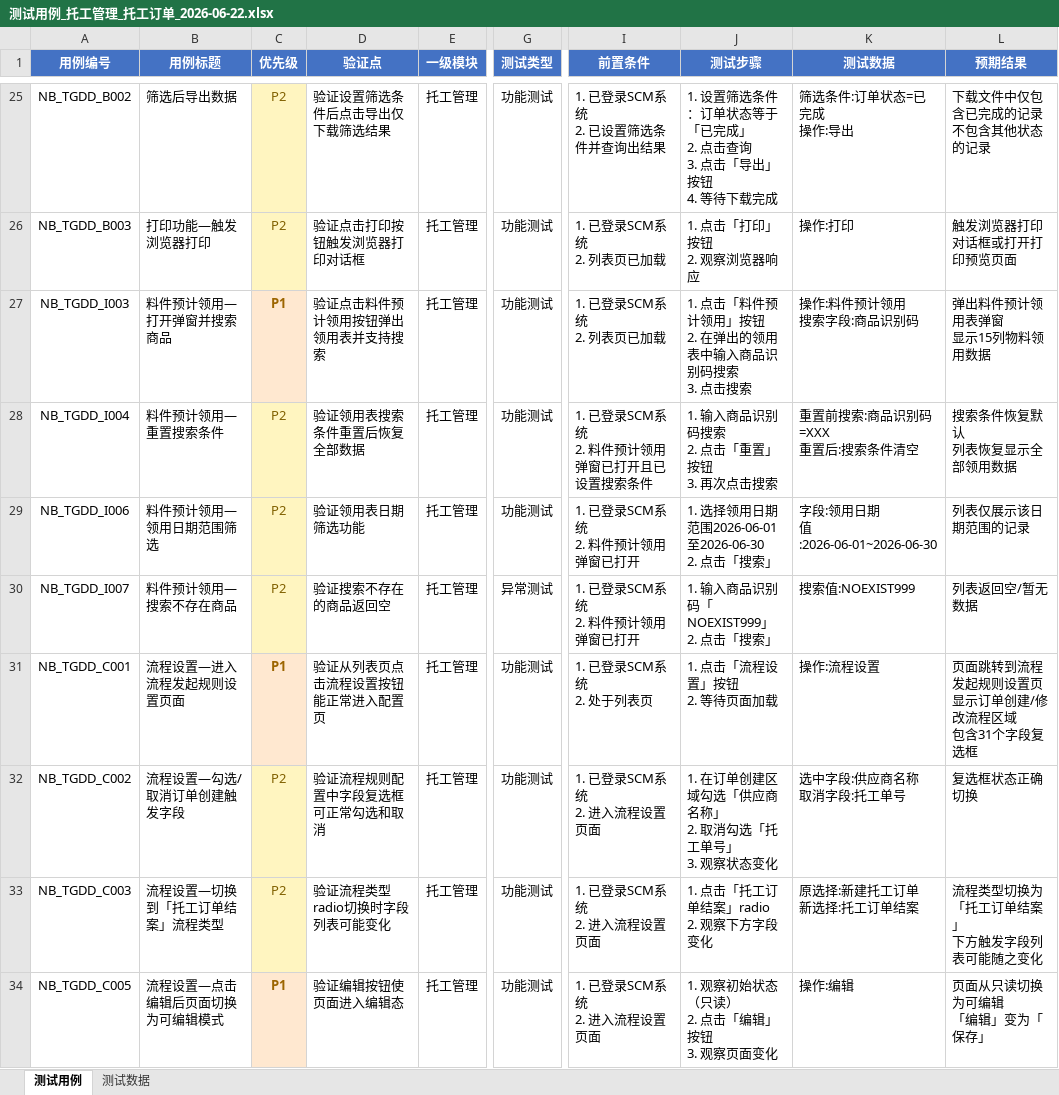
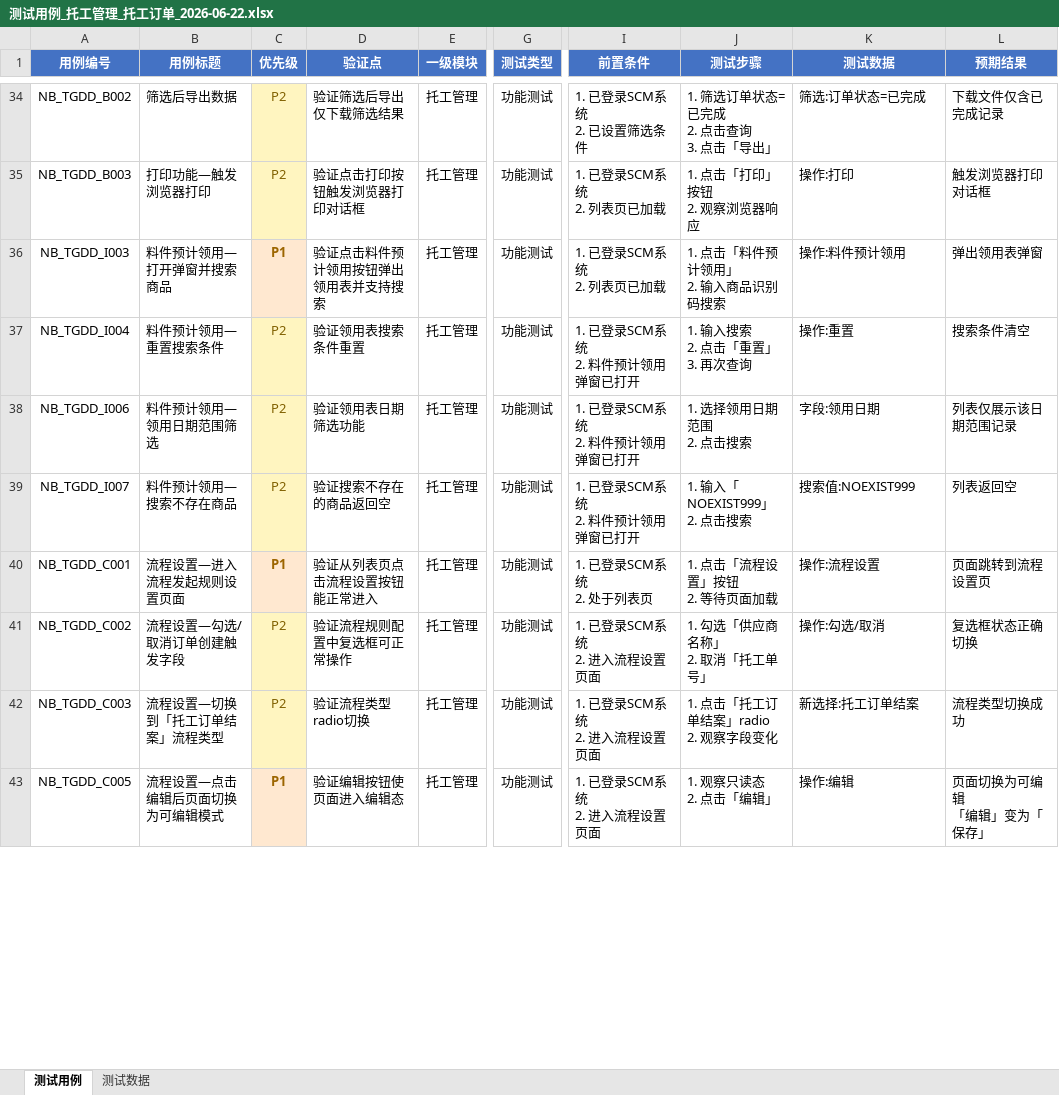
Before and after one commit to hooplus1ce/TestAgent, an Excel workbook: 测试用例_托工管理_托工订单_2026-06-22.xlsx, sheet 测试用例, drawn as a sheet; only a part is shown, gaps mark what is left out; values as stored, in another font and other column widths than the file's, no borders; addresses are those after the commit; ↵ is a line break in a cell; the diff covers the shown part only; the diff names each change by its address in the sheet, - before the commit and + after, or states it on an @@ line.

Commit message:
fix: regroup Excel by 功能 field — same-function cases stay together
Before: boundary/exception/reset cases (all 功能=查询) were separated
from main query cases at the bottom of the sheet.

After: all 34 查询 cases grouped at top, then:
  查询(34) → 新增(1) → 导出(2) → 打印(1) → 配置(7) →
  筛选(2) → 选择(2) → 交互(4) → 页面(3)

Testing flow: stay in filter area for all 34 query tests,
then move toolbar buttons left-to-right, then VTable, then page-level.

```diff
--- a/测试用例_托工管理_托工订单_2026-06-22.xlsx (sheet 测试用例)
+++ b/测试用例_托工管理_托工订单_2026-06-22.xlsx (sheet 测试用例)
-D34 (验证点): 验证设置筛选条件后点击导出仅下载筛选结果
+D34 (验证点): 验证筛选后导出仅下载筛选结果
-I34 (前置条件): 1. 已登录SCM系统 ↵ 2. 已设置筛选条件并查询出结果
+I34 (前置条件): 1. 已登录SCM系统 ↵ 2. 已设置筛选条件
-J34 (测试步骤): 1. 设置筛选条件：订单状态等于「已完成」 ↵ 2. 点击查询 ↵ 3. 点击「导出」按钮 ↵ 4. 等待下载完成
+J34 (测试步骤): 1. 筛选订单状态=已完成 ↵ 2. 点击查询 ↵ 3. 点击「导出」
-K34 (测试数据): 筛选条件:订单状态=已完成 ↵ 操作:导出
+K34 (测试数据): 筛选:订单状态=已完成
-L34 (预期结果): 下载文件中仅包含已完成的记录 ↵ 不包含其他状态的记录
+L34 (预期结果): 下载文件仅含已完成记录
-L35 (预期结果): 触发浏览器打印对话框或打开打印预览页面
+L35 (预期结果): 触发浏览器打印对话框
-J36 (测试步骤): 1. 点击「料件预计领用」按钮 ↵ 2. 在弹出的领用表中输入商品识别码搜索 ↵ 3. 点击搜索
+J36 (测试步骤): 1. 点击「料件预计领用」 ↵ 2. 输入商品识别码搜索
-K36 (测试数据): 操作:料件预计领用 ↵ 搜索字段:商品识别码
+K36 (测试数据): 操作:料件预计领用
-L36 (预期结果): 弹出料件预计领用表弹窗 ↵ 显示15列物料领用数据
+L36 (预期结果): 弹出领用表弹窗
-D37 (验证点): 验证领用表搜索条件重置后恢复全部数据
+D37 (验证点): 验证领用表搜索条件重置
-I37 (前置条件): 1. 已登录SCM系统 ↵ 2. 料件预计领用弹窗已打开且已设置搜索条件
+I37 (前置条件): 1. 已登录SCM系统 ↵ 2. 料件预计领用弹窗已打开
-J37 (测试步骤): 1. 输入商品识别码搜索 ↵ 2. 点击「重置」按钮 ↵ 3. 再次点击搜索
+J37 (测试步骤): 1. 输入搜索 ↵ 2. 点击「重置」 ↵ 3. 再次查询
-K37 (测试数据): 重置前搜索:商品识别码=XXX ↵ 重置后:搜索条件清空
+K37 (测试数据): 操作:重置
-L37 (预期结果): 搜索条件恢复默认 ↵ 列表恢复显示全部领用数据
+L37 (预期结果): 搜索条件清空
-J38 (测试步骤): 1. 选择领用日期范围2026-06-01至2026-06-30 ↵ 2. 点击「搜索」
+J38 (测试步骤): 1. 选择领用日期范围 ↵ 2. 点击搜索
-K38 (测试数据): 字段:领用日期 ↵ 值:2026-06-01~2026-06-30
+K38 (测试数据): 字段:领用日期
-L38 (预期结果): 列表仅展示该日期范围的记录
+L38 (预期结果): 列表仅展示该日期范围记录
-G39 (测试类型): 异常测试
+G39 (测试类型): 功能测试
-J39 (测试步骤): 1. 输入商品识别码「NOEXIST999」 ↵ 2. 点击「搜索」
+J39 (测试步骤): 1. 输入「NOEXIST999」 ↵ 2. 点击搜索
-L39 (预期结果): 列表返回空/暂无数据
+L39 (预期结果): 列表返回空
-D40 (验证点): 验证从列表页点击流程设置按钮能正常进入配置页
+D40 (验证点): 验证从列表页点击流程设置按钮能正常进入
-L40 (预期结果): 页面跳转到流程发起规则设置页 ↵ 显示订单创建/修改流程区域 ↵ 包含31个字段复选框
+L40 (预期结果): 页面跳转到流程设置页
-D41 (验证点): 验证流程规则配置中字段复选框可正常勾选和取消
+D41 (验证点): 验证流程规则配置中复选框可正常操作
-J41 (测试步骤): 1. 在订单创建区域勾选「供应商名称」 ↵ 2. 取消勾选「托工单号」 ↵ 3. 观察状态变化
+J41 (测试步骤): 1. 勾选「供应商名称」 ↵ 2. 取消「托工单号」
-K41 (测试数据): 选中字段:供应商名称 ↵ 取消字段:托工单号
+K41 (测试数据): 操作:勾选/取消
-D42 (验证点): 验证流程类型radio切换时字段列表可能变化
+D42 (验证点): 验证流程类型radio切换
-J42 (测试步骤): 1. 点击「托工订单结案」radio ↵ 2. 观察下方字段变化
+J42 (测试步骤): 1. 点击「托工订单结案」radio ↵ 2. 观察字段变化
-K42 (测试数据): 原选择:新建托工订单 ↵ 新选择:托工订单结案
+K42 (测试数据): 新选择:托工订单结案
-L42 (预期结果): 流程类型切换为「托工订单结案」 ↵ 下方触发字段列表可能随之变化
+L42 (预期结果): 流程类型切换成功
-J43 (测试步骤): 1. 观察初始状态（只读） ↵ 2. 点击「编辑」按钮 ↵ 3. 观察页面变化
+J43 (测试步骤): 1. 观察只读态 ↵ 2. 点击「编辑」
-L43 (预期结果): 页面从只读切换为可编辑 ↵ 「编辑」变为「保存」
+L43 (预期结果): 页面切换为可编辑 ↵ 「编辑」变为「保存」
```
Also changed, not shown: 9 added rows, 9 removed rows, 68 edited cells and cell formats elsewhere in this sheet, sheet 测试数据.
